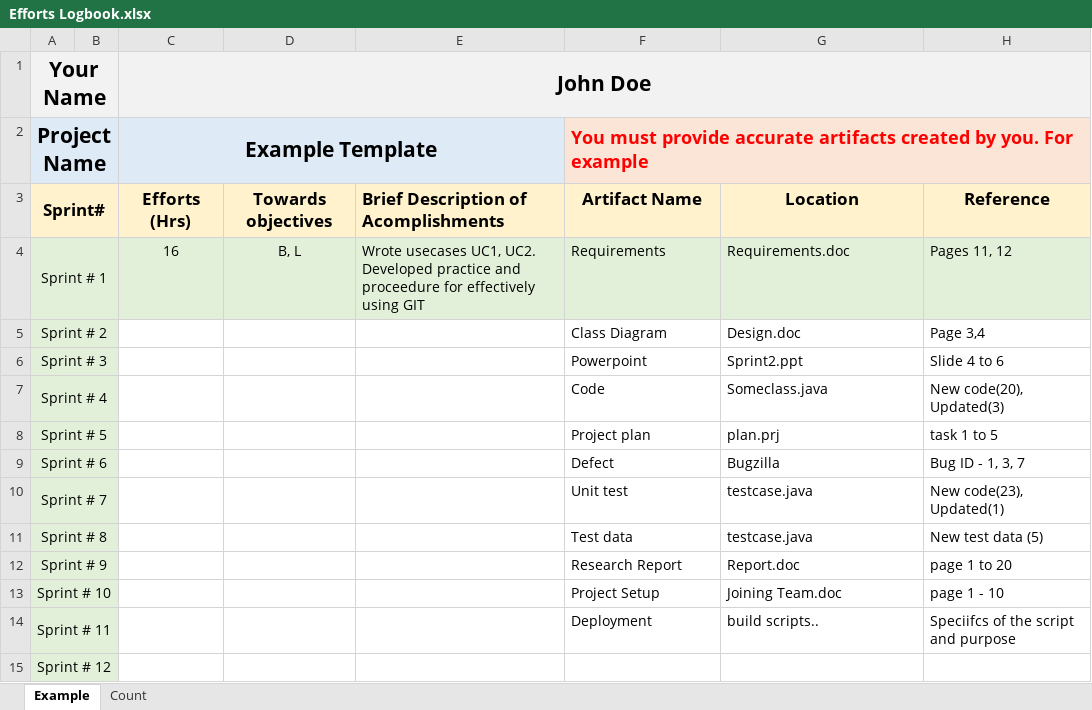
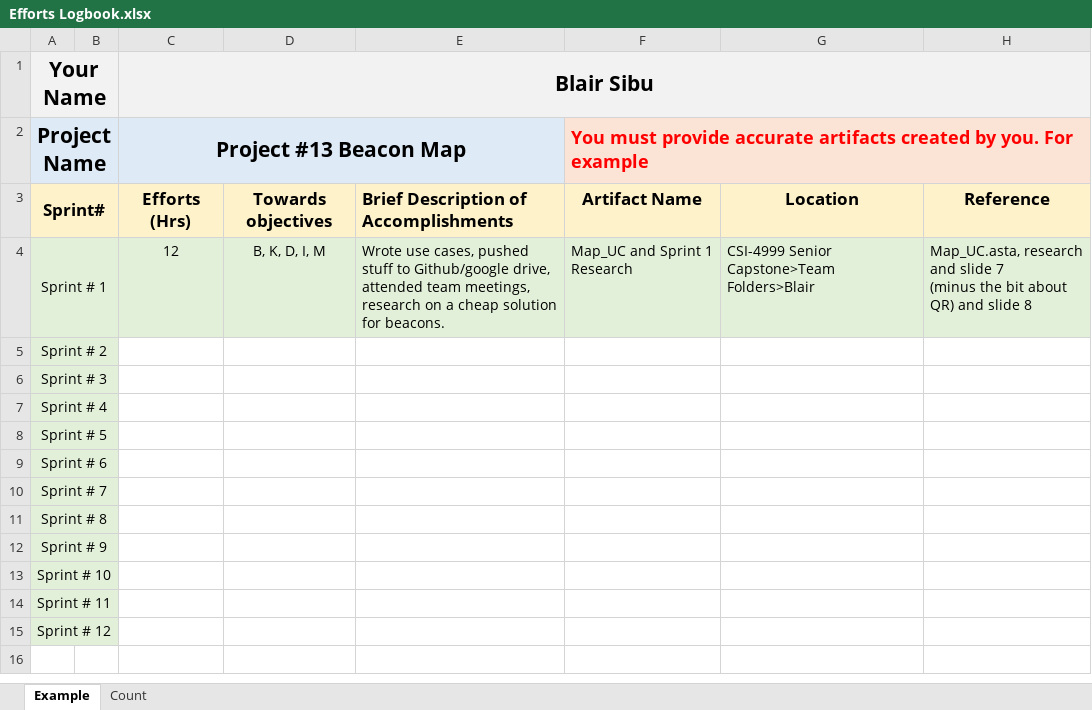
Before and after one commit to maopiola/Senior-Capstone-Project, an Excel workbook: Efforts Logbook.xlsx, sheet Example, drawn as a sheet; values as stored, in another font and other column widths than the file's, no borders; ↵ is a line break in a cell; the diff names each change by its address in the sheet, - before the commit and + after, or states it on an @@ line.

Commit message:
Updated Efforts Log

```diff
--- a/Efforts Logbook.xlsx (sheet Example)
+++ b/Efforts Logbook.xlsx (sheet Example)
-C1: John Doe
+C1: Blair Sibu
-C2 (Blair Sibu): Example Template
+C2 (Blair Sibu): Project #13 Beacon Map
-E3: Brief Description of Acomplishments
+E3: Brief Description of Accomplishments
-C4 (Blair Sibu): 16
+C4 (Blair Sibu): 12
-D4: B, L
+D4: B, K, D, I, M
-E4: Wrote usecases UC1, UC2. Developed practice and proceedure for effectively using GIT
+E4: Wrote use cases, pushed stuff to Github/google drive, attended team meetings, research on a cheap solution for beacons.
-F4: Requirements
+F4: Map_UC and Sprint 1 Research
-G4: Requirements.doc
+G4: CSI-4999 Senior Capstone>Team Folders>Blair
-H4: Pages 11, 12
+H4: Map_UC.asta, research and slide 7 ↵ (minus the bit about QR) and slide 8
-F5: Class Diagram
+F5: (empty)
-G5: Design.doc
+G5: (empty)
-H5: Page 3,4
+H5: (empty)
-F6: Powerpoint
+F6: (empty)
-G6: Sprint2.ppt
+G6: (empty)
-H6: Slide 4 to 6
+H6: (empty)
-F7: Code
+F7: (empty)
-G7: Someclass.java
+G7: (empty)
-H7: New code(20), Updated(3)
+H7: (empty)
-F8: Project plan
+F8: (empty)
-G8: plan.prj
+G8: (empty)
-H8: task 1 to 5
+H8: (empty)
-F9: Defect
+F9: (empty)
-G9: Bugzilla
+G9: (empty)
-H9: Bug ID - 1, 3, 7
+H9: (empty)
-F10: Unit test
+F10: (empty)
-G10:G11: testcase.java
+G10:G11: (empty)
-H10: New code(23), Updated(1)
+H10: (empty)
-F11: Test data
+F11: (empty)
-H11: New test data (5)
+H11: (empty)
-F12: Research Report
+F12: (empty)
-G12: Report.doc
+G12: (empty)
-H12: page 1 to 20
+H12: (empty)
-F13: Project Setup
+F13: (empty)
-G13: Joining Team.doc
+G13: (empty)
-H13: page 1 - 10
+H13: (empty)
-F14: Deployment
+F14: (empty)
-G14: build scripts..
+G14: (empty)
-H14: Speciifcs of the script and purpose
+H14: (empty)
```
